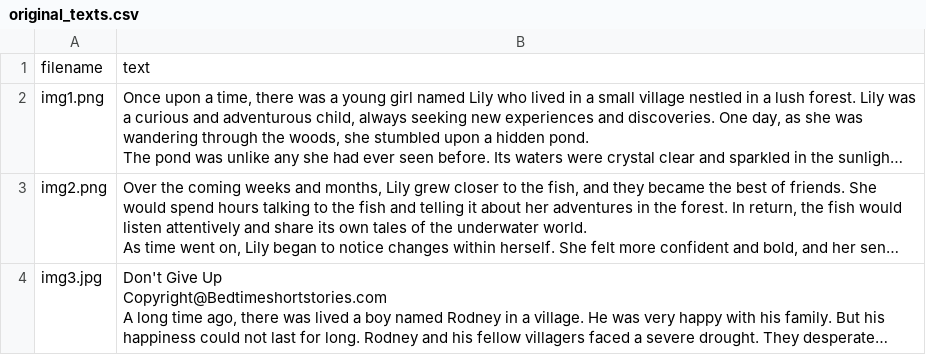
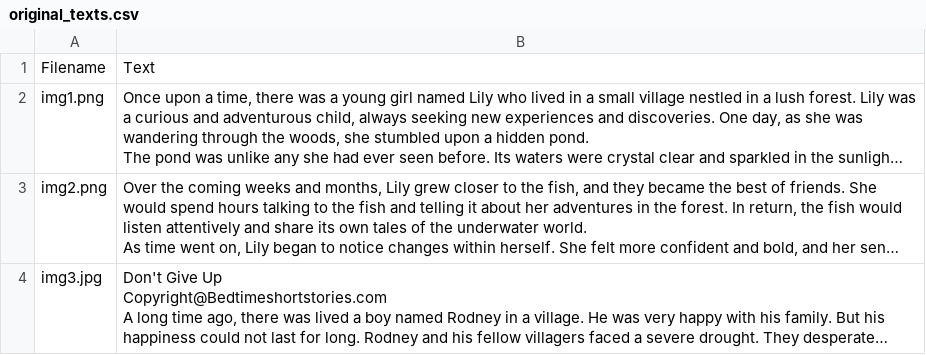
Before and after one commit to RoaaM/ocr_tesseract, a CSV file: original_texts.csv, drawn as a sheet; only a part is shown; long unchanged cells end in …; removed rows and columns are numbered as before the commit, all else as after; the diff names each change by its address in the sheet, - before the commit and + after, or states it on an @@ line.

Commit message:
original texts

```diff
--- a/original_texts.csv
+++ b/original_texts.csv
-row 1: filename | text
+row 1: Filename | Text
```
